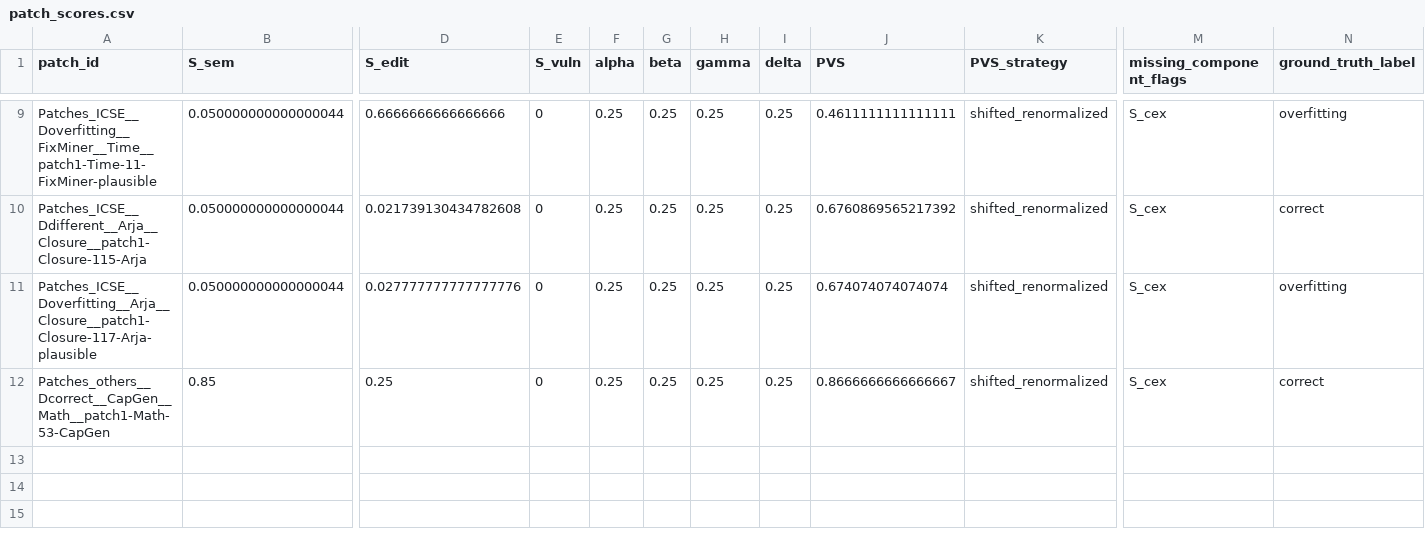
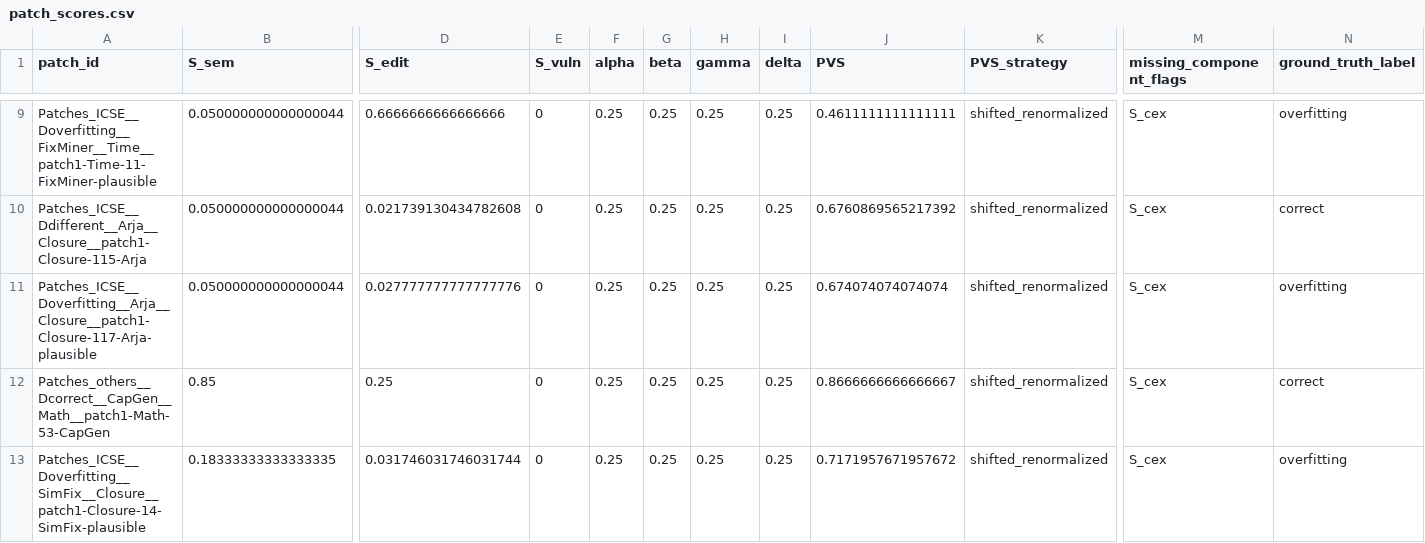
Before and after one commit to SENGALOUN-LORVANH/APSEC2026, a CSV file: experiment_v2/results/patch_scores.csv, drawn as a sheet; only a part is shown, gaps mark what is left out; rows hold the shown columns only; the diff names each change by its address in the sheet, - before the commit and + after, or states it on an @@ line.

```diff
--- a/experiment_v2/results/patch_scores.csv
+++ b/experiment_v2/results/patch_scores.csv
+row 13: Patches_ICSE__Doverfitting__SimFix__Closure__patch1-Closure-14-SimFix-plausible | 0.18333333333333335 | 0.031746031746031744 | 0 | 0.25 | 0.25 | 0.25 | 0.25 | 0.7171957671957672 | shifted_renormalized | S_cex | overfitting
```
Also changed, not shown: experiment_v2/results/counterexample_results.csv, experiment_v2/results/d4j_status.csv, 16 other files.
